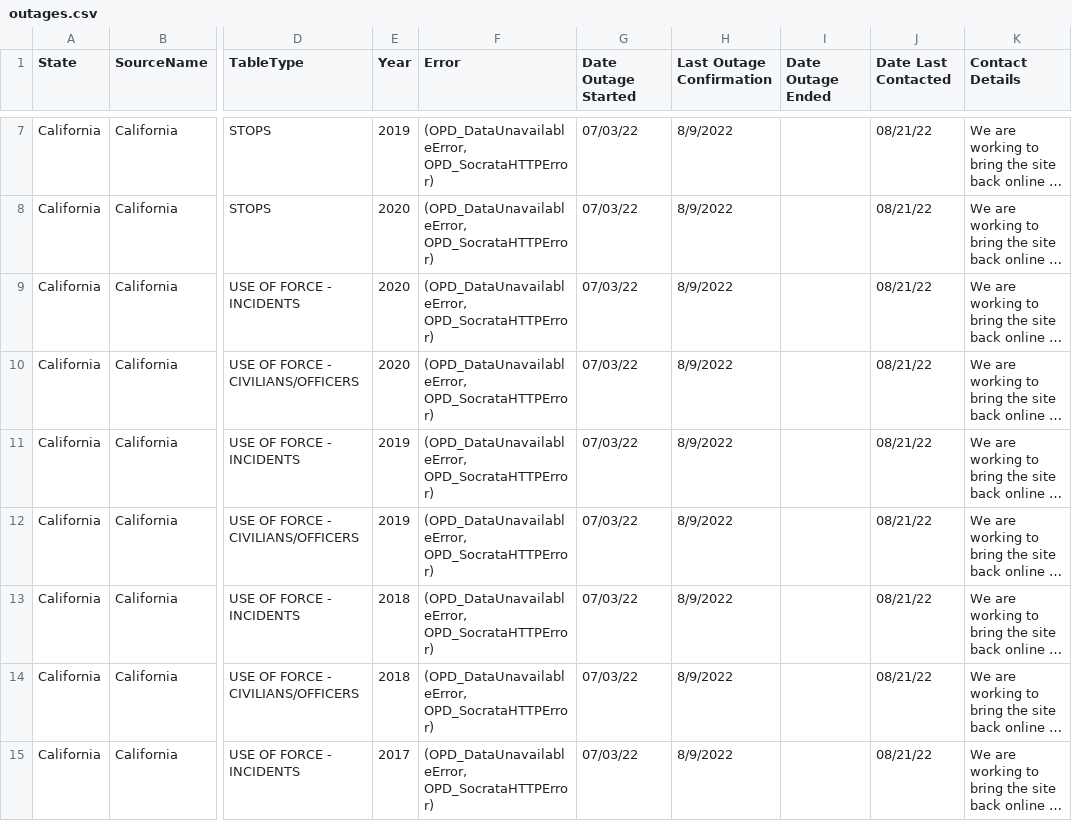
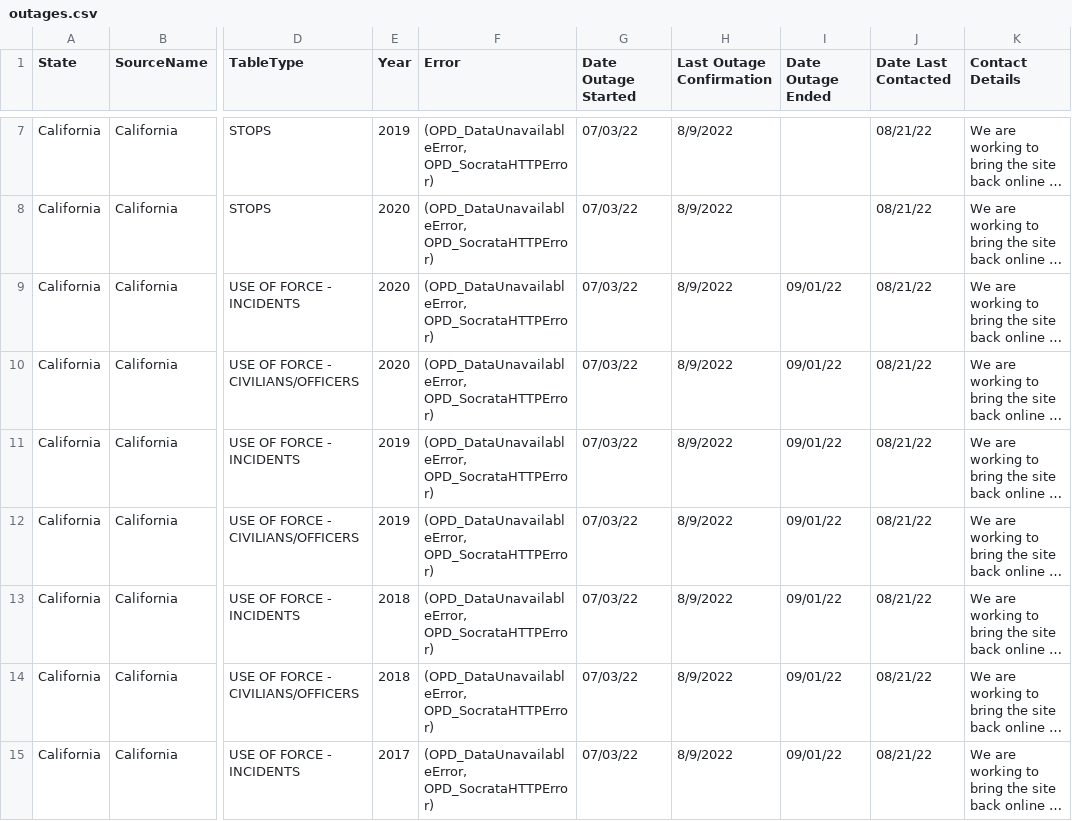
Before and after one commit to openpolicedata/opd-data, a CSV file: outages.csv, drawn as a sheet; only a part is shown, gaps mark what is left out; long unchanged cells end in …; the diff covers the shown part only; the diff names each change by its address in the sheet, - before the commit and + after, or states it on an @@ line.

```diff
--- a/outages.csv
+++ b/outages.csv
-I9:I15 (Date Outage Ended): (empty)
+I9:I15 (Date Outage Ended): 09/01/22
```
Also changed, not shown: 13 added rows and 9 edited cells elsewhere in this file, opd_source_table.csv, police_data_source_tracking.csv.
